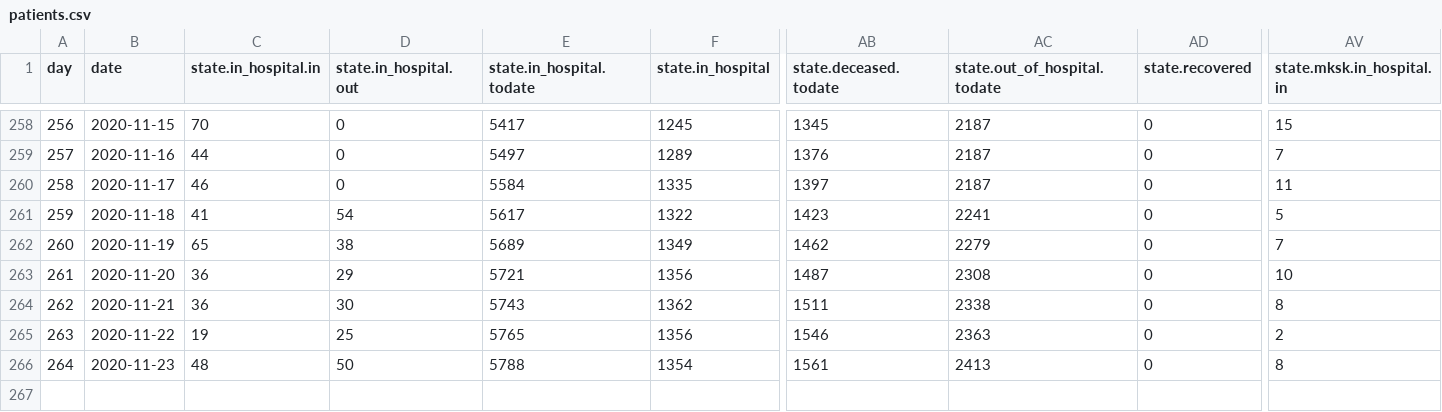
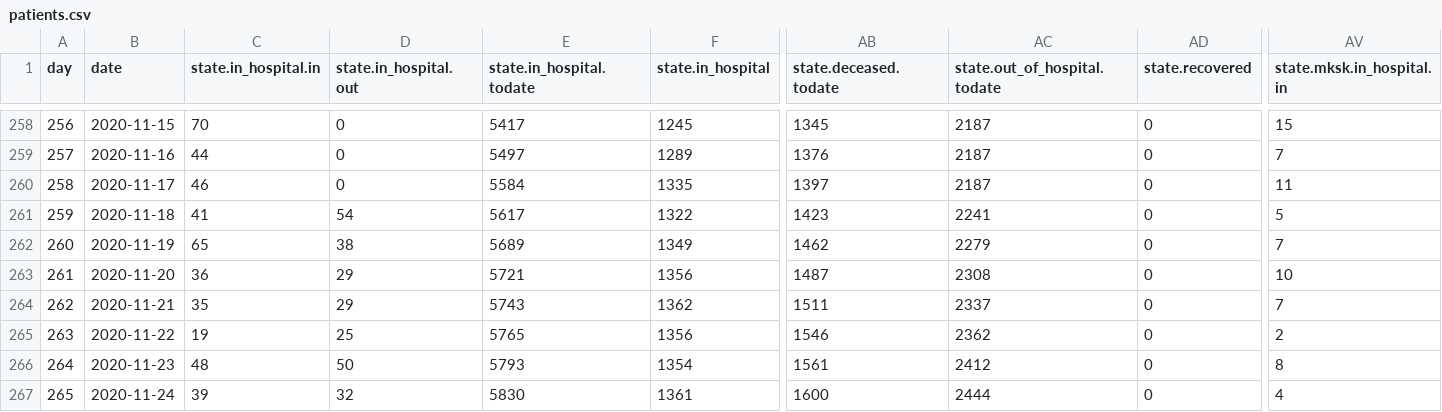
Before and after one commit to treker-mk/data, a CSV file: csv/patients.csv, drawn as a sheet; only a part is shown, gaps mark what is left out; rows hold the shown columns only; the diff names each change by its address in the sheet, - before the commit and + after, or states it on an @@ line.

```diff
--- a/csv/patients.csv
+++ b/csv/patients.csv
-C264 (state.in_hospital.in): 36
+C264 (state.in_hospital.in): 35
-D264 (state.in_hospital.out): 30
+D264 (state.in_hospital.out): 29
-AC264 (state.out_of_hospital.todate): 2338
+AC264 (state.out_of_hospital.todate): 2337
-AV264 (state.mksk.in_hospital.in): 8
+AV264 (state.mksk.in_hospital.in): 7
-AC265 (state.out_of_hospital.todate): 2363
+AC265 (state.out_of_hospital.todate): 2362
-E266 (state.in_hospital.todate): 5788
+E266 (state.in_hospital.todate): 5793
-AC266 (state.out_of_hospital.todate): 2413
+AC266 (state.out_of_hospital.todate): 2412
+row 267: 265 | 2020-11-24 | 39 | 32 | 5830 | 1361 | 1600 | 2444 | 0 | 4
```
Also changed, not shown: csv/active-regions.csv, csv/municipality.csv, 17 other files.
